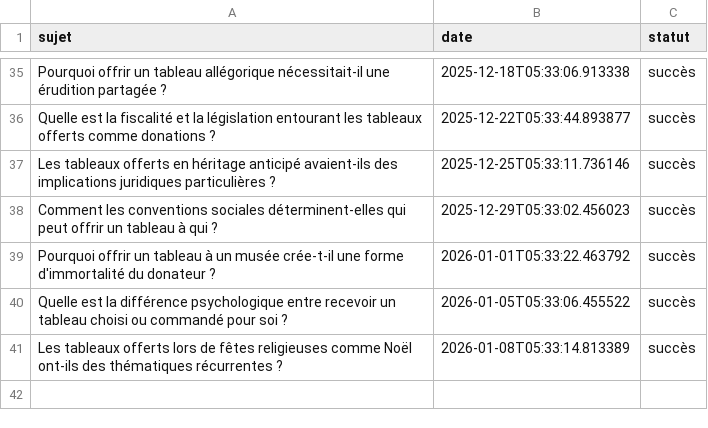
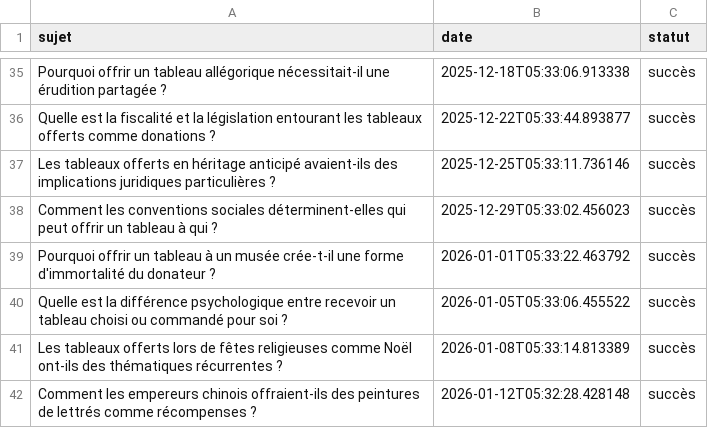
Before and after one commit to Metalosmose21/Cadeau-2-, a CSV file: sujets_traites.csv, drawn as a sheet; only a part is shown, gaps mark what is left out.

```diff
--- a/sujets_traites.csv
+++ b/sujets_traites.csv
@@ -41 +41,2 @@ Quelle est la différence psychologique entre recevoir un tableau choisi ou comm
 Les tableaux offerts lors de fêtes religieuses comme Noël ont-ils des thématiques récurrentes ?,2026-01-08T05:33:14.813389,succès
+Comment les empereurs chinois offraient-ils des peintures de lettrés comme récompenses ?,2026-01-12T05:32:28.428148,succès
```
Also changed, not shown: sujets.csv.
